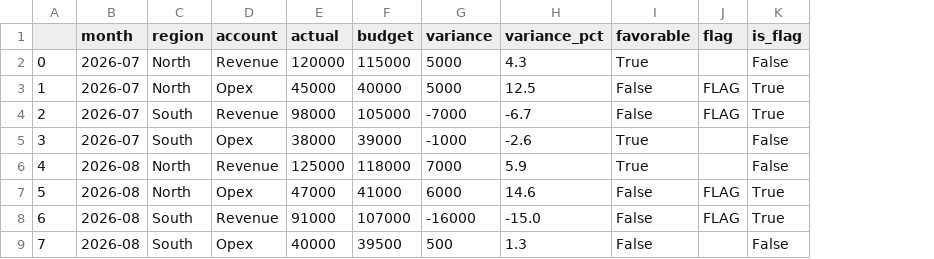
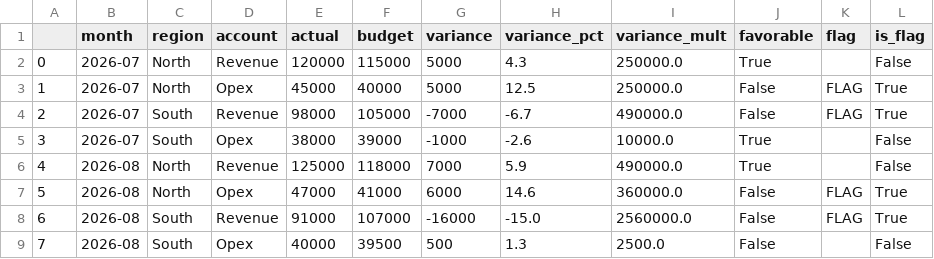
Before and after one commit to mtbulut/ai-engineer-journey, a CSV file: week00-variance/variance_report.csv, drawn as a sheet; the diff names each change by its address in the sheet, - before the commit and + after, or states it on an @@ line.

```diff
--- a/week00-variance/variance_report.csv
+++ b/week00-variance/variance_report.csv
+column I (variance_mult), rows 2-9: 250000.0 | 250000.0 | 490000.0 | 10000.0 | 490000.0 | 360000.0 | 2560000.0 | 2500.0
```
Also changed, not shown: 1 other file.
